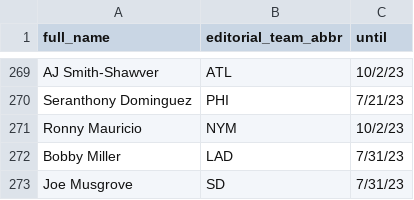
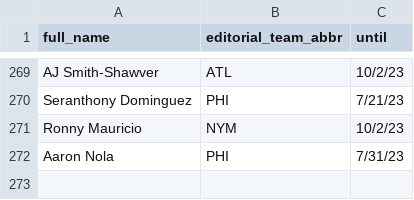
Before and after one commit to tefirman/FantasySports, a CSV file: res/baseball/injured_list.csv, drawn as a sheet; only a part is shown, gaps mark what is left out.

Commit message:
Adding Aaron Nola for a test

```diff
--- a/res/baseball/injured_list.csv
+++ b/res/baseball/injured_list.csv
@@ -271,3 +271,2 @@ Seranthony Dominguez,PHI,7/21/23
 Ronny Mauricio,NYM,10/2/23
-Bobby Miller,LAD,7/31/23
-Joe Musgrove,SD,7/31/23
+Aaron Nola,PHI,7/31/23
```
